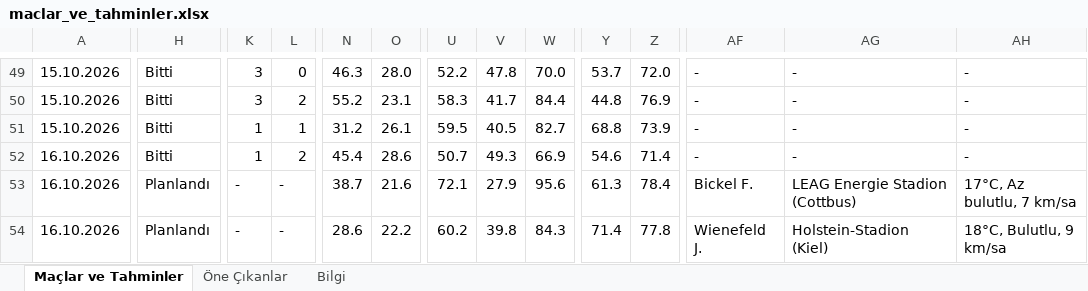
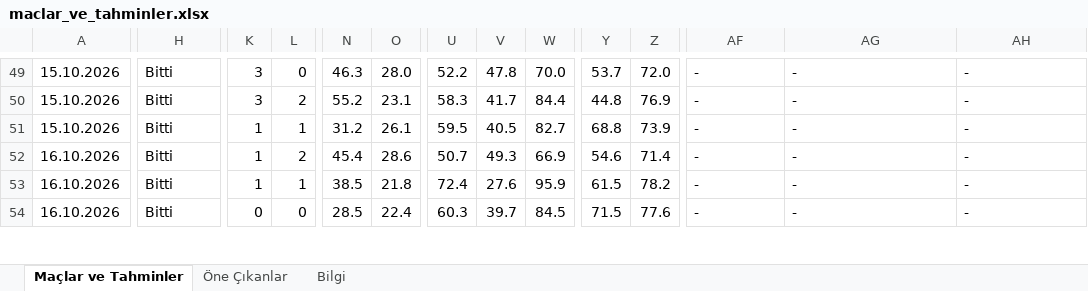
Before and after one commit to degerserranur-ops/futbol-tahmin, an Excel workbook: maclar_ve_tahminler.xlsx, sheet Maçlar ve Tahminler, drawn as a sheet; only a part is shown, gaps mark what is left out; values as stored, in another font and other column widths than the file's, no cell formats; the diff covers the shown part only; the diff names each change by its address in the sheet, - before the commit and + after, or states it on an @@ line.

```diff
--- a/maclar_ve_tahminler.xlsx (sheet Maçlar ve Tahminler)
+++ b/maclar_ve_tahminler.xlsx (sheet Maçlar ve Tahminler)
-H53:H54: Planlandı
+H53:H54: Bitti
-K53: -
+K53: 1
-L53: -
+L53: 1
-N53: 38.7
+N53: 38.5
-O53: 21.6
+O53: 21.8
-U53: 72.1
+U53: 72.4
-V53: 27.9
+V53: 27.6
-W53: 95.6
+W53: 95.9
-Y53: 61.3
+Y53: 61.5
-Z53: 78.4
+Z53: 78.2
-AF53: Bickel F.
+AF53: -
-AG53: LEAG Energie Stadion (Cottbus)
+AG53: -
-AH53: 17°C, Az bulutlu, 7 km/sa
+AH53: -
-K54: -
+K54: 0
-L54: -
+L54: 0
-N54: 28.6
+N54: 28.5
-O54: 22.2
+O54: 22.4
-U54: 60.2
+U54: 60.3
-V54: 39.8
+V54: 39.7
-W54: 84.3
+W54: 84.5
-Y54: 71.4
+Y54: 71.5
-Z54: 77.8
+Z54: 77.6
-AF54: Wienefeld J.
+AF54: -
-AG54: Holstein-Stadion (Kiel)
+AG54: -
-AH54: 18°C, Bulutlu, 9 km/sa
+AH54: -
```
Also changed, not shown: 2 added rows, 2 removed rows and 642 edited cells elsewhere in this sheet, sheet Öne Çıkanlar, sheet Bilgi, cell formats, 3 other files.
